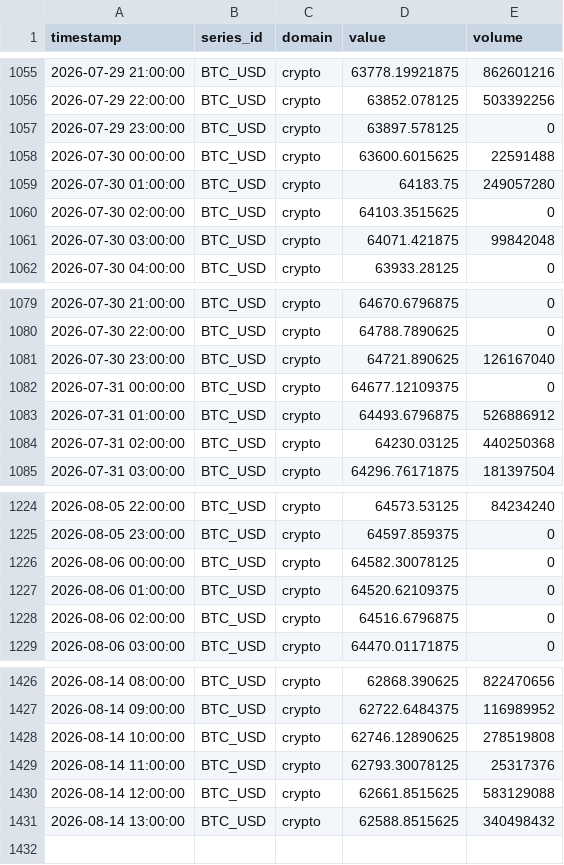
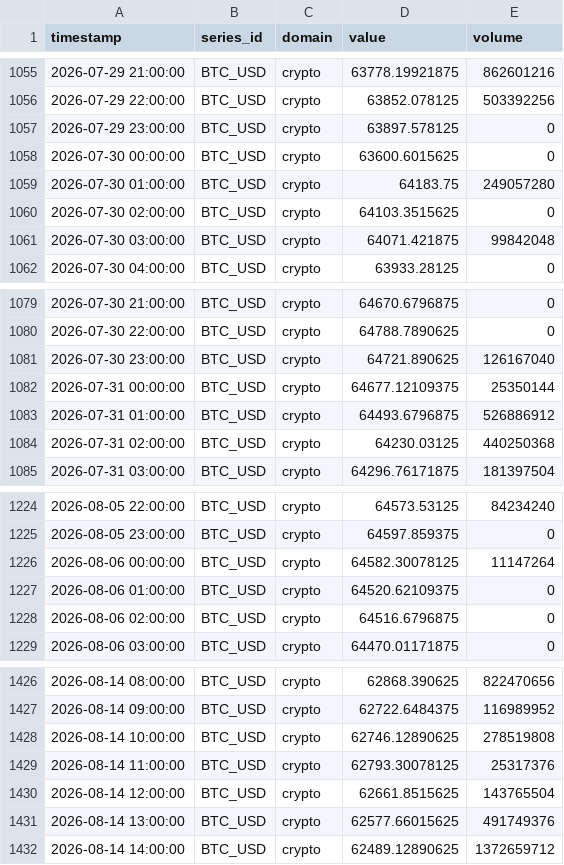
Before and after one commit to salimz-arch/tsf-market-analytics, a CSV file: data/raw/btc_1h.csv, drawn as a sheet; only a part is shown, gaps mark what is left out.

```diff
--- a/data/raw/btc_1h.csv
+++ b/data/raw/btc_1h.csv
@@ -1057,3 +1057,3 @@ timestamp,series_id,domain,value,volume
 2026-07-29 23:00:00,BTC_USD,crypto,63897.578125,0
-2026-07-30 00:00:00,BTC_USD,crypto,63600.6015625,22591488
+2026-07-30 00:00:00,BTC_USD,crypto,63600.6015625,0
 2026-07-30 01:00:00,BTC_USD,crypto,64183.75,249057280
@@ -1081,3 +1081,3 @@ timestamp,series_id,domain,value,volume
 2026-07-30 23:00:00,BTC_USD,crypto,64721.890625,126167040
-2026-07-31 00:00:00,BTC_USD,crypto,64677.12109375,0
+2026-07-31 00:00:00,BTC_USD,crypto,64677.12109375,25350144
 2026-07-31 01:00:00,BTC_USD,crypto,64493.6796875,526886912
@@ -1225,3 +1225,3 @@ timestamp,series_id,domain,value,volume
 2026-08-05 23:00:00,BTC_USD,crypto,64597.859375,0
-2026-08-06 00:00:00,BTC_USD,crypto,64582.30078125,0
+2026-08-06 00:00:00,BTC_USD,crypto,64582.30078125,11147264
 2026-08-06 01:00:00,BTC_USD,crypto,64520.62109375,0
@@ -1429,3 +1429,4 @@ timestamp,series_id,domain,value,volume
 2026-08-14 11:00:00,BTC_USD,crypto,62793.30078125,25317376
-2026-08-14 12:00:00,BTC_USD,crypto,62661.8515625,583129088
-2026-08-14 13:00:00,BTC_USD,crypto,62588.8515625,340498432
+2026-08-14 12:00:00,BTC_USD,crypto,62661.8515625,143765504
+2026-08-14 13:00:00,BTC_USD,crypto,62577.66015625,491749376
+2026-08-14 14:00:00,BTC_USD,crypto,62489.12890625,1372659712
```
Also changed, not shown: data/forecasts/conclusions.csv, data/forecasts/evaluation.csv, 15 other files.
